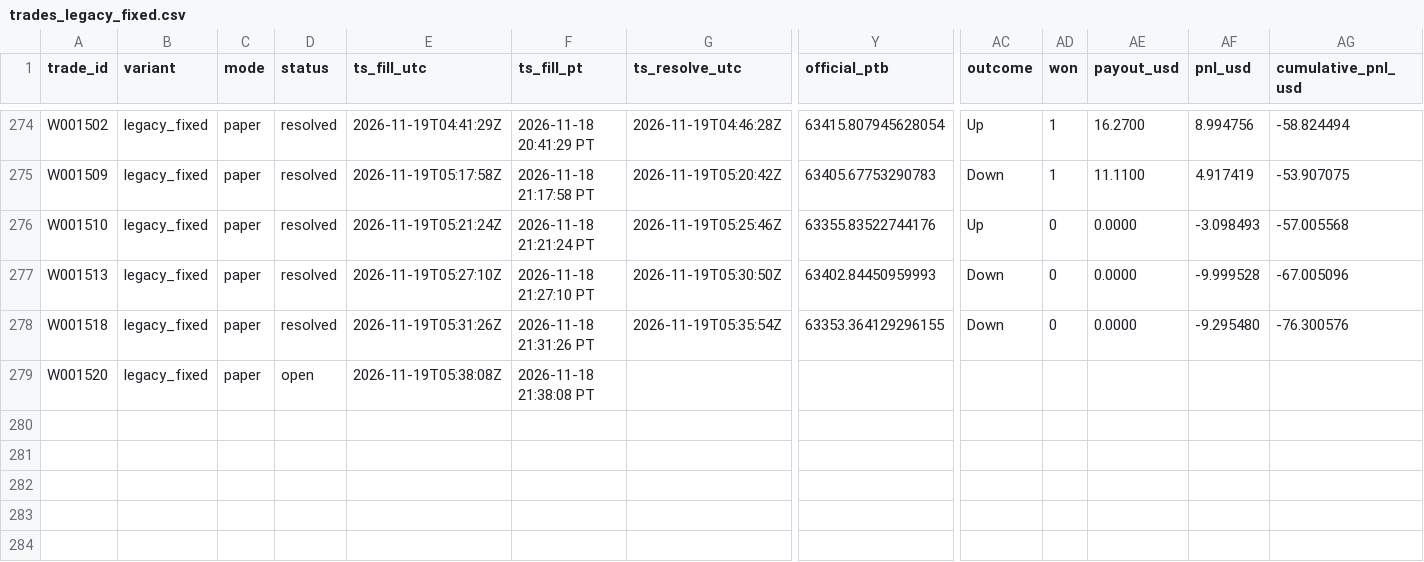
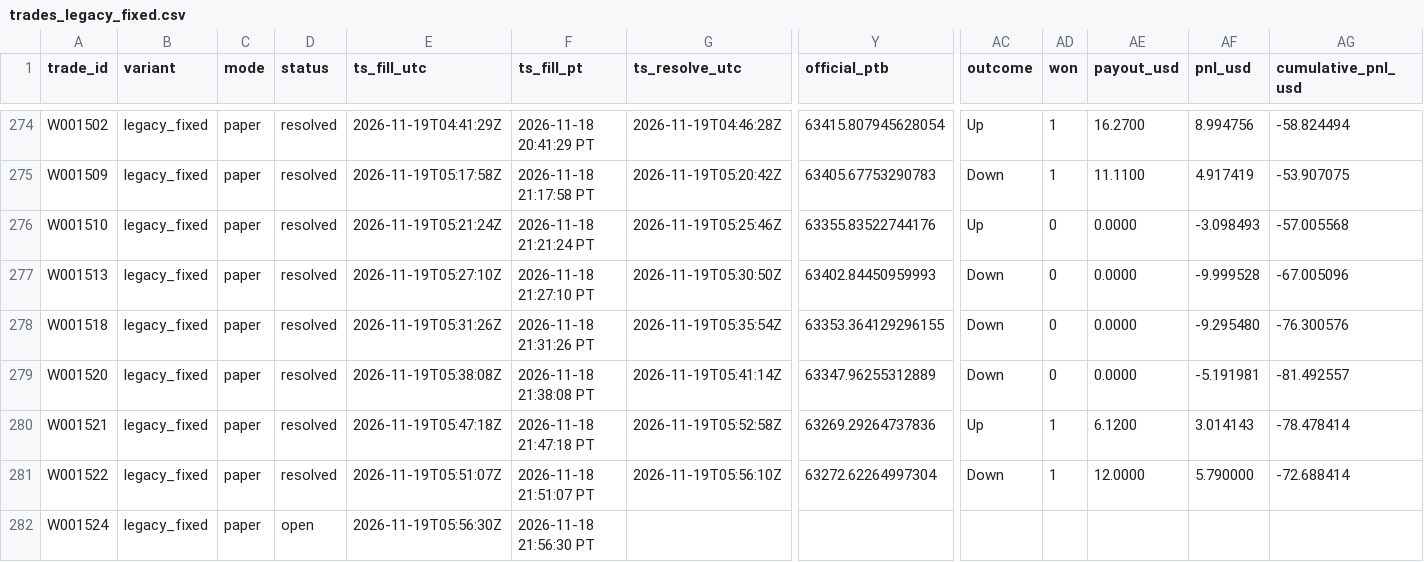
Before and after one commit to michaeldeuchar-dotcom/btc5m-paper-bot, a CSV file: data/week1/trades_legacy_fixed.csv, drawn as a sheet; only a part is shown, gaps mark what is left out; rows hold the shown columns only; the diff names each change by its address in the sheet, - before the commit and + after, or states it on an @@ line.

```diff
--- a/data/week1/trades_legacy_fixed.csv
+++ b/data/week1/trades_legacy_fixed.csv
-D279 (status): open
+D279 (status): resolved
-G279 (ts_resolve_utc): (empty)
+G279 (ts_resolve_utc): 2026-11-19T05:41:14Z
-Y279 (official_ptb): (empty)
+Y279 (official_ptb): 63347.96255312889
-AC279 (outcome): (empty)
+AC279 (outcome): Down
-AD279 (won): (empty)
+AD279 (won): 0
-AE279 (payout_usd): (empty)
+AE279 (payout_usd): 0.0000
-AF279 (pnl_usd): (empty)
+AF279 (pnl_usd): -5.191981
-AG279 (cumulative_pnl_usd): (empty)
+AG279 (cumulative_pnl_usd): -81.492557
+row 280: W001521 | legacy_fixed | paper | resolved | 2026-11-19T05:47:18Z | 2026-11-18 21:47:18 PT | 2026-11-19T05:52:58Z | 63269.29264737836 | Up | 1 | 6.1200 | 3.014143 | -78.478414
+row 281: W001522 | legacy_fixed | paper | resolved | 2026-11-19T05:51:07Z | 2026-11-18 21:51:07 PT | 2026-11-19T05:56:10Z | 63272.62264997304 | Down | 1 | 12.0000 | 5.790000 | -72.688414
+row 282: W001524 | legacy_fixed | paper | open | 2026-11-19T05:56:30Z | 2026-11-18 21:56:30 PT
```
Also changed, not shown: data/week1/decisions_tail.csv, data/week1/trades_blend_wide.csv, 5 other files.
